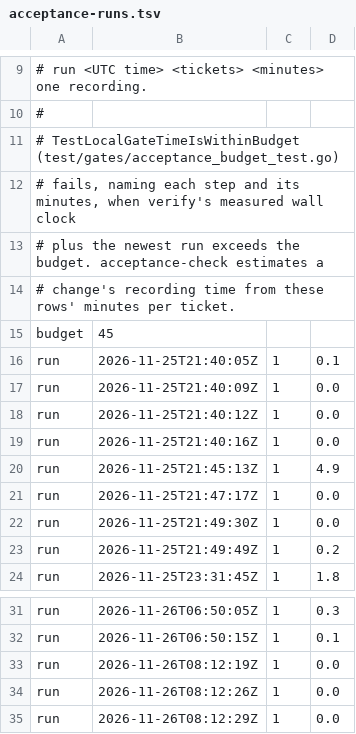
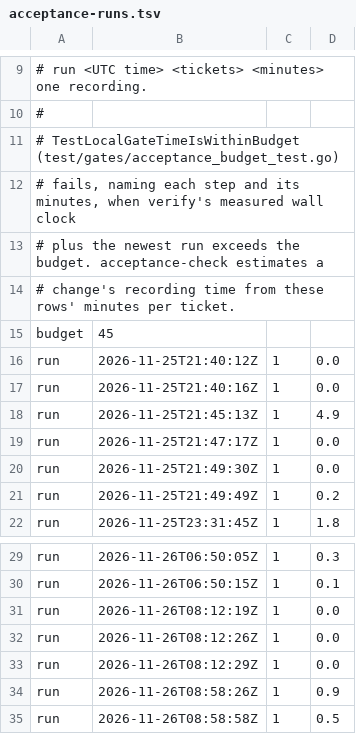
Before and after one commit to txn2/mcp-data-platform, a TSV file: scripts/acceptance-runs.tsv, drawn as a sheet; only a part is shown, gaps mark what is left out.

```diff
--- a/scripts/acceptance-runs.tsv
+++ b/scripts/acceptance-runs.tsv
@@ -15,4 +15,2 @@
 budget	45
-run	2026-11-25T21:40:05Z	1	0.1
-run	2026-11-25T21:40:09Z	1	0.0
 run	2026-11-25T21:40:12Z	1	0.0
@@ -35 +33,3 @@ run	2026-11-26T08:12:26Z	1	0.0
 run	2026-11-26T08:12:29Z	1	0.0
+run	2026-11-26T08:58:26Z	1	0.9
+run	2026-11-26T08:58:58Z	1	0.5
```
Also changed, not shown: 2 other files.
